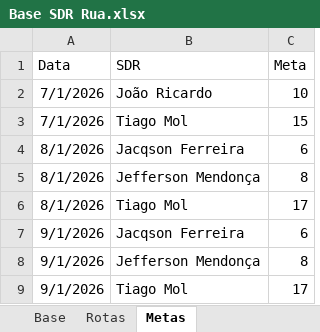
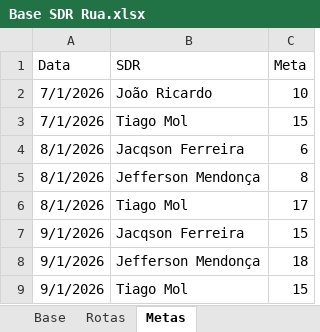
Before and after one commit to PabloGomes-hub/AcompanhamentoSDR, an Excel workbook: Base SDR Rua.xlsx, sheet Metas, drawn as a sheet; values as stored, in another font and other column widths than the file's, no borders; the diff names each change by its address in the sheet, - before the commit and + after, or states it on an @@ line.

Commit message:
Add files via upload

```diff
--- a/Base SDR Rua.xlsx (sheet Metas)
+++ b/Base SDR Rua.xlsx (sheet Metas)
-C7 (Meta): 6
+C7 (Meta): 15
-C8 (Meta): 8
+C8 (Meta): 18
-C9 (Meta): 17
+C9 (Meta): 15
```
